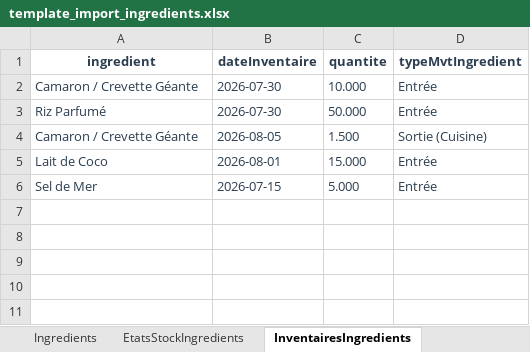
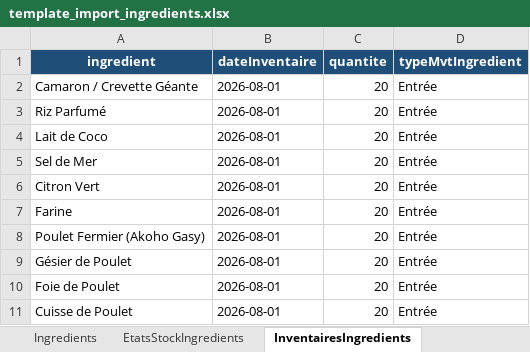
Before and after one commit to Xioandryan69/Gestion-Restaurant-Maman-Tsara-Nosy-Be, an Excel workbook: src/main/resources/static/template_exel/ingredients/template_import_ingredients.xlsx, sheet InventairesIngredients, drawn as a sheet; values as stored, in another font and other column widths than the file's, no borders; removed rows and columns are numbered as before the commit, all else as after; the diff names each change by its address in the sheet, - before the commit and + after, or states it on an @@ line.

```diff
--- a/src/main/resources/static/template_exel/ingredients/template_import_ingredients.xlsx (sheet InventairesIngredients)
+++ b/src/main/resources/static/template_exel/ingredients/template_import_ingredients.xlsx (sheet InventairesIngredients)
@@ A1:D1 fill: none → #1F4E78, text colour: #2C3E50 → #FFFFFF @@
-A2:D3 text colour: #2C3E50
+A2:D3 text colour: black
-B2:B3 (dateInventaire): 2026-07-30
+B2:B3 (dateInventaire): 2026-08-01
-C2 (quantite): 10.000
+C2 (quantite): 20
-C3 (quantite): 50.000
+C3 (quantite): 20
-row 4: Camaron / Crevette Géante | 2026-08-05 | 1.500 | Sortie (Cuisine)
-A4:D5 text colour: #2C3E50
+A4:D5 text colour: black
-C4 (quantite): 15.000
+C4 (quantite): 20
-B5 (dateInventaire): 2026-07-15
+B5 (dateInventaire): 2026-08-01
-C5 (quantite): 5.000
+C5 (quantite): 20
+row 6: Citron Vert | 2026-08-01 | 20 | Entrée
+row 7: Farine | 2026-08-01 | 20 | Entrée
+row 8: Poulet Fermier (Akoho Gasy) | 2026-08-01 | 20 | Entrée
+row 9: Gésier de Poulet | 2026-08-01 | 20 | Entrée
+row 10: Foie de Poulet | 2026-08-01 | 20 | Entrée
+row 11: Cuisse de Poulet | 2026-08-01 | 20 | Entrée
```
Also changed, not shown: sheet Ingredients, sheet HistoriquesIngredients, sheet EtatsStockIngredients, sheet Fournisseurs, sheet Unites, sheet CategoriesIngredients, 2 more sheets, src/main/resources/static/template_exel/recettes/template_import_recettes.xlsx.
